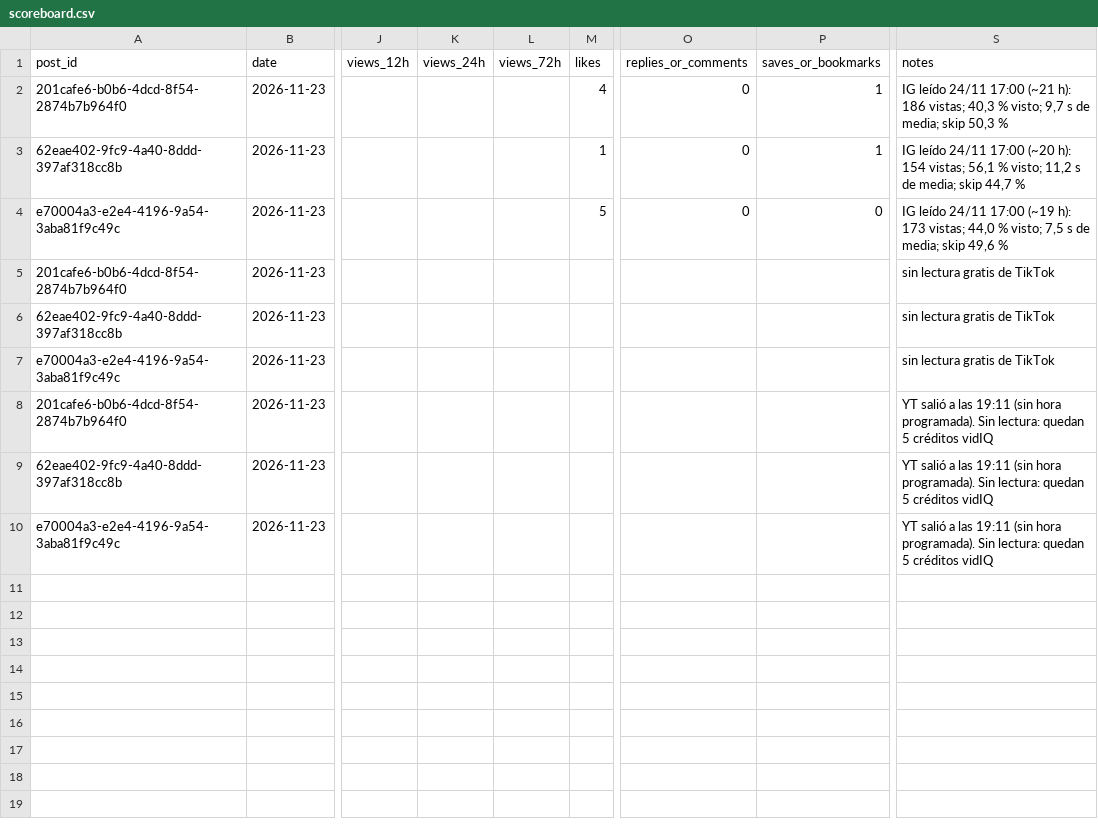
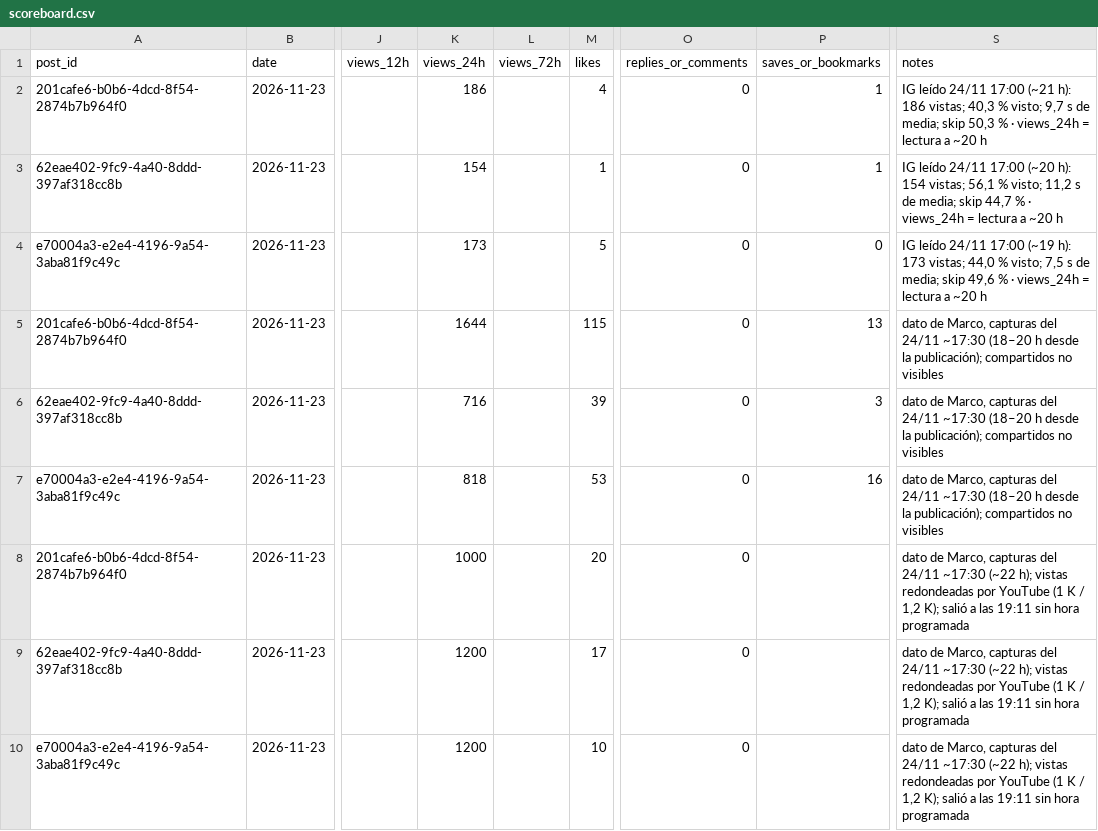
Before and after one commit to marcolopezmunoz2005-art/gta6aldia-media, a CSV file: state/scoreboard.csv, drawn as a sheet; only a part is shown, gaps mark what is left out; the diff names each change by its address in the sheet, - before the commit and + after, or states it on an @@ line.

```diff
--- a/state/scoreboard.csv
+++ b/state/scoreboard.csv
-K2 (views_24h): (empty)
+K2 (views_24h): 186
-S2 (notes): …50,3 %
+S2 (notes): …50,3 % · views_24h = lectura a ~20 h
-K3 (views_24h): (empty)
+K3 (views_24h): 154
-S3 (notes): …44,7 %
+S3 (notes): …44,7 % · views_24h = lectura a ~20 h
-K4 (views_24h): (empty)
+K4 (views_24h): 173
-S4 (notes): …49,6 %
+S4 (notes): …49,6 % · views_24h = lectura a ~20 h
-K5 (views_24h): (empty)
+K5 (views_24h): 1644
-M5 (likes): (empty)
+M5 (likes): 115
-O5:O10 (replies_or_comments): (empty)
+O5:O10 (replies_or_comments): 0
-P5 (saves_or_bookmarks): (empty)
+P5 (saves_or_bookmarks): 13
-S5:S7 (notes): sin lectura gratis de TikTok
+S5:S7 (notes): dato de Marco, capturas del 24/11 ~17:30 (18–20 h desde la publicación); compartidos no visibles
-K6 (views_24h): (empty)
+K6 (views_24h): 716
-M6 (likes): (empty)
+M6 (likes): 39
-P6 (saves_or_bookmarks): (empty)
+P6 (saves_or_bookmarks): 3
-K7 (views_24h): (empty)
+K7 (views_24h): 818
-M7 (likes): (empty)
+M7 (likes): 53
-P7 (saves_or_bookmarks): (empty)
+P7 (saves_or_bookmarks): 16
-K8 (views_24h): (empty)
+K8 (views_24h): 1000
-M8 (likes): (empty)
+M8 (likes): 20
-S8:S10 (notes): YT salió a las 19:11 (sin hora programada). Sin lectura: quedan 5 créditos vidIQ
+S8:S10 (notes): dato de Marco, capturas del 24/11 ~17:30 (~22 h); vistas redondeadas por YouTube (1 K / 1,2 K); salió a las 19:11 sin hora programada
-K9:K10 (views_24h): (empty)
+K9:K10 (views_24h): 1200
-M9 (likes): (empty)
+M9 (likes): 17
-M10 (likes): (empty)
+M10 (likes): 10
```
Also changed, not shown: 1 other file.
